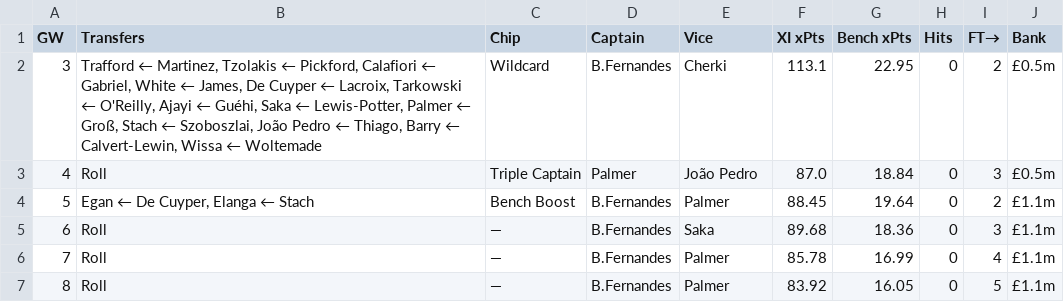
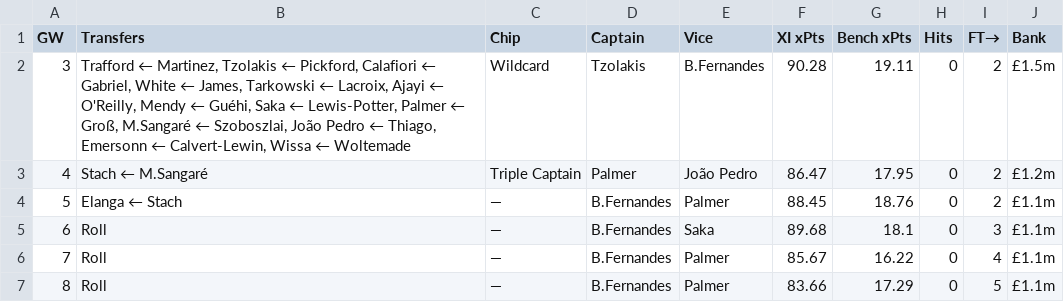
Before and after one commit to DH4410/fpl-auto, a CSV file: reports/season_plan_latest.csv, drawn as a sheet.

```diff
--- a/reports/season_plan_latest.csv
+++ b/reports/season_plan_latest.csv
@@ -1,7 +1,7 @@
 GW,Transfers,Chip,Captain,Vice,XI xPts,Bench xPts,Hits,FT→,Bank
-3,"Trafford ← Martinez, Tzolakis ← Pickford, Calafiori ← Gabriel, White ← James, De Cuyper ← Lacroix, Tarkowski ← O'Reilly, Ajayi ← Guéhi, Saka ← Lewis-Potter, Palmer ← Groß, Stach ← Szoboszlai, João Pedro ← Thiago, Barry ← Calvert-Lewin, Wissa ← Woltemade",Wildcard,B.Fernandes,Cherki,113.1,22.95,0,2,£0.5m
-4,Roll,Triple Captain,Palmer,João Pedro,87.0,18.84,0,3,£0.5m
-5,"Egan ← De Cuyper, Elanga ← Stach",Bench Boost,B.Fernandes,Palmer,88.45,19.64,0,2,£1.1m
-6,Roll,—,B.Fernandes,Saka,89.68,18.36,0,3,£1.1m
-7,Roll,—,B.Fernandes,Palmer,85.78,16.99,0,4,£1.1m
-8,Roll,—,B.Fernandes,Palmer,83.92,16.05,0,5,£1.1m
+3,"Trafford ← Martinez, Tzolakis ← Pickford, Calafiori ← Gabriel, White ← James, Tarkowski ← Lacroix, Ajayi ← O'Reilly, Mendy ← Guéhi, Saka ← Lewis-Potter, Palmer ← Groß, M.Sangaré ← Szoboszlai, João Pedro ← Thiago, Emersonn ← Calvert-Lewin, Wissa ← Woltemade",Wildcard,Tzolakis,B.Fernandes,90.28,19.11,0,2,£1.5m
+4,Stach ← M.Sangaré,Triple Captain,Palmer,João Pedro,86.47,17.95,0,2,£1.2m
+5,Elanga ← Stach,—,B.Fernandes,Palmer,88.45,18.76,0,2,£1.1m
+6,Roll,—,B.Fernandes,Saka,89.68,18.1,0,3,£1.1m
+7,Roll,—,B.Fernandes,Palmer,85.67,16.22,0,4,£1.1m
+8,Roll,—,B.Fernandes,Palmer,83.66,17.29,0,5,£1.1m
```
Also changed, not shown: data/pre_deadline/forecast_gw3.csv, 3 other files.
